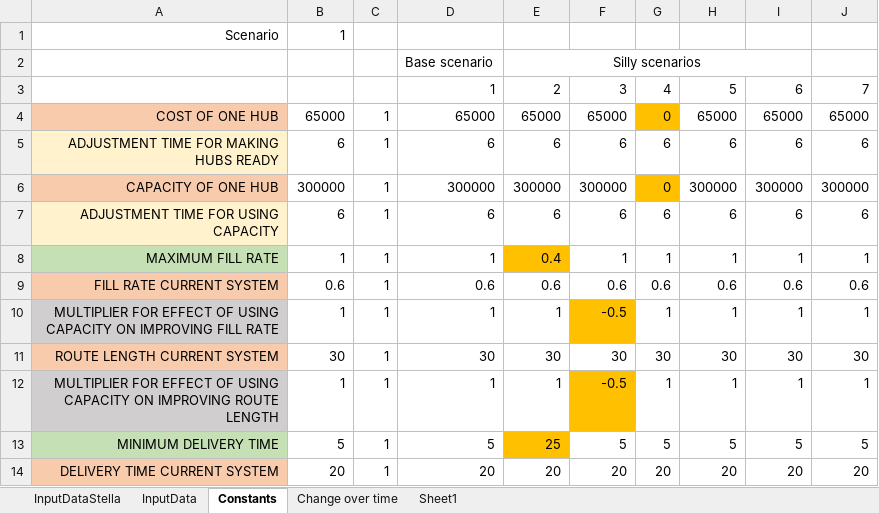
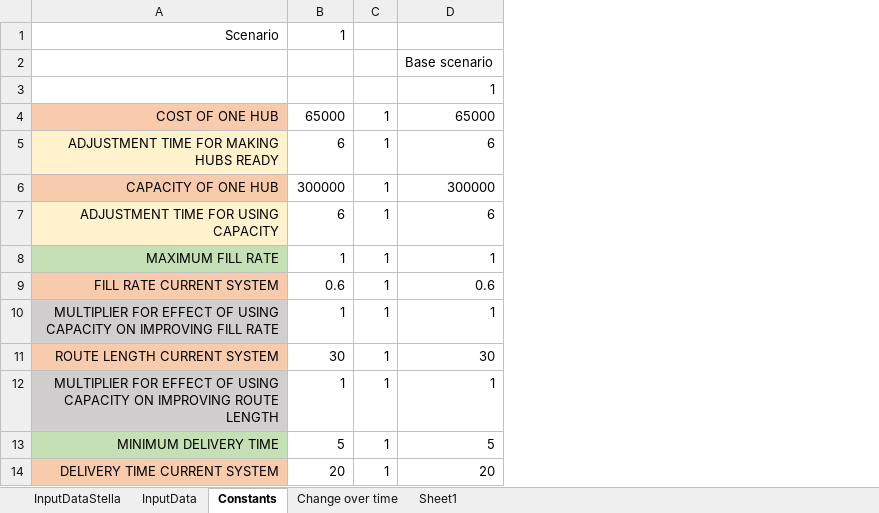
Before and after one commit to andrukth/HubsModel, an Excel workbook: input data.xlsx, sheet Constants, drawn as a sheet; only a part is shown; values as stored, in another font and other column widths than the file's, no borders; the diff names each change by its address in the sheet, - before the commit and + after, or states it on an @@ line.

Commit message:
input data and interface update

```diff
--- a/input data.xlsx (sheet Constants)
+++ b/input data.xlsx (sheet Constants)
-column E, rows 2-14: Silly scenarios | 2 | 65000 | 6 | 300000 | 6 | 0.4 | 0.6 | 1 | 30 | 1 | 25 | 20
-column F, rows 3-14: 3 | 65000 | 6 | 300000 | 6 | 1 | 0.6 | -0.5 | 30 | -0.5 | 5 | 20
-column G, rows 3-14: 4 | 0 | 6 | 0 | 6 | 1 | 0.6 | 1 | 30 | 1 | 5 | 20
-column H, rows 3-14: 5 | 65000 | 6 | 300000 | 6 | 1 | 0.6 | 1 | 30 | 1 | 5 | 20
-column I, rows 3-14: 6 | 65000 | 6 | 300000 | 6 | 1 | 0.6 | 1 | 30 | 1 | 5 | 20
-column J, rows 3-14: 7 | 65000 | 6 | 300000 | 6 | 1 | 0.6 | 1 | 30 | 1 | 5 | 20
```
Also changed, not shown: 2 other files.
